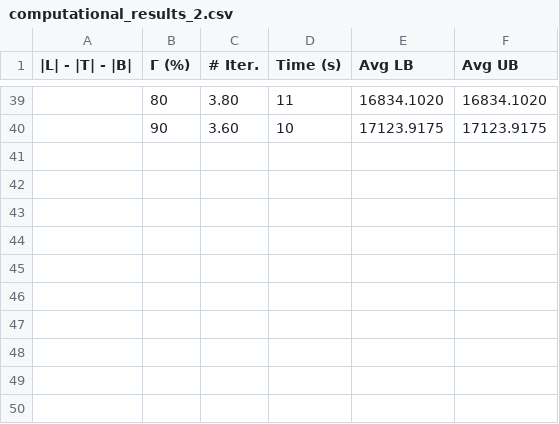
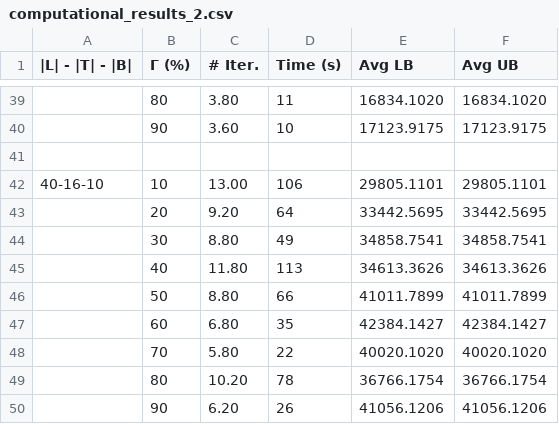
Before and after one commit to githubmorgue/Graduation, a CSV file: Al_2/computational_results_2.csv, drawn as a sheet; only a part is shown, gaps mark what is left out.

Commit message:
Changes

```diff
--- a/Al_2/computational_results_2.csv
+++ b/Al_2/computational_results_2.csv
@@ -40 +40,11 @@
 ,90,3.60,10,17123.9175,17123.9175
+
+40-16-10,10,13.00,106,29805.1101,29805.1101
+,20,9.20,64,33442.5695,33442.5695
+,30,8.80,49,34858.7541,34858.7541
+,40,11.80,113,34613.3626,34613.3626
+,50,8.80,66,41011.7899,41011.7899
+,60,6.80,35,42384.1427,42384.1427
+,70,5.80,22,40020.1020,40020.1020
+,80,10.20,78,36766.1754,36766.1754
+,90,6.20,26,41056.1206,41056.1206
```
